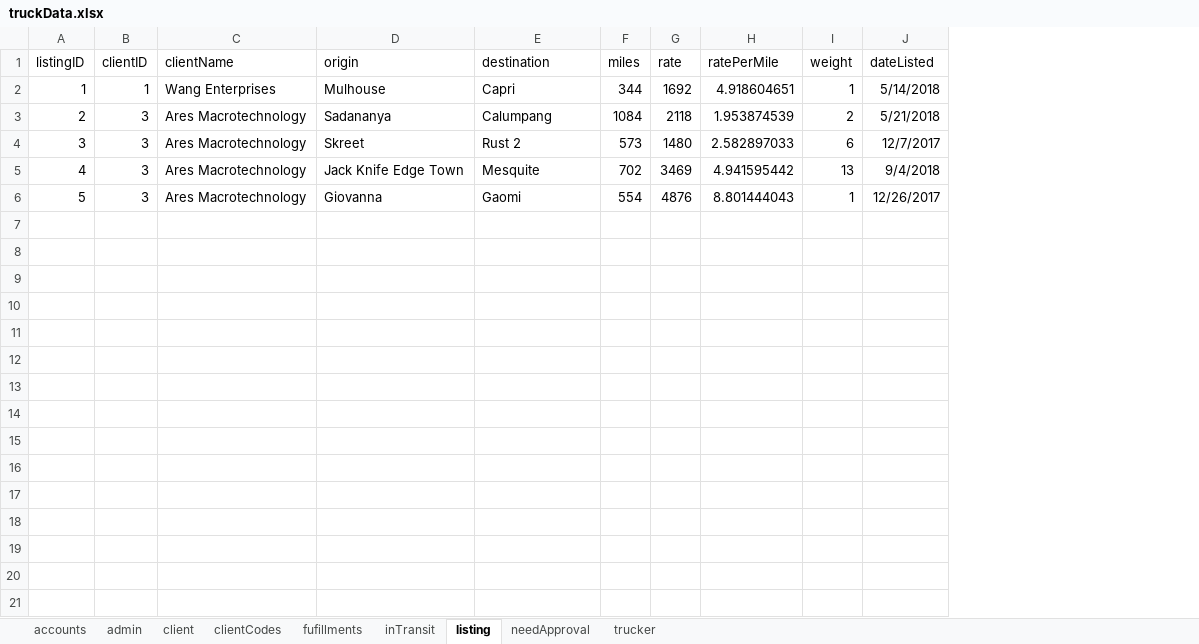
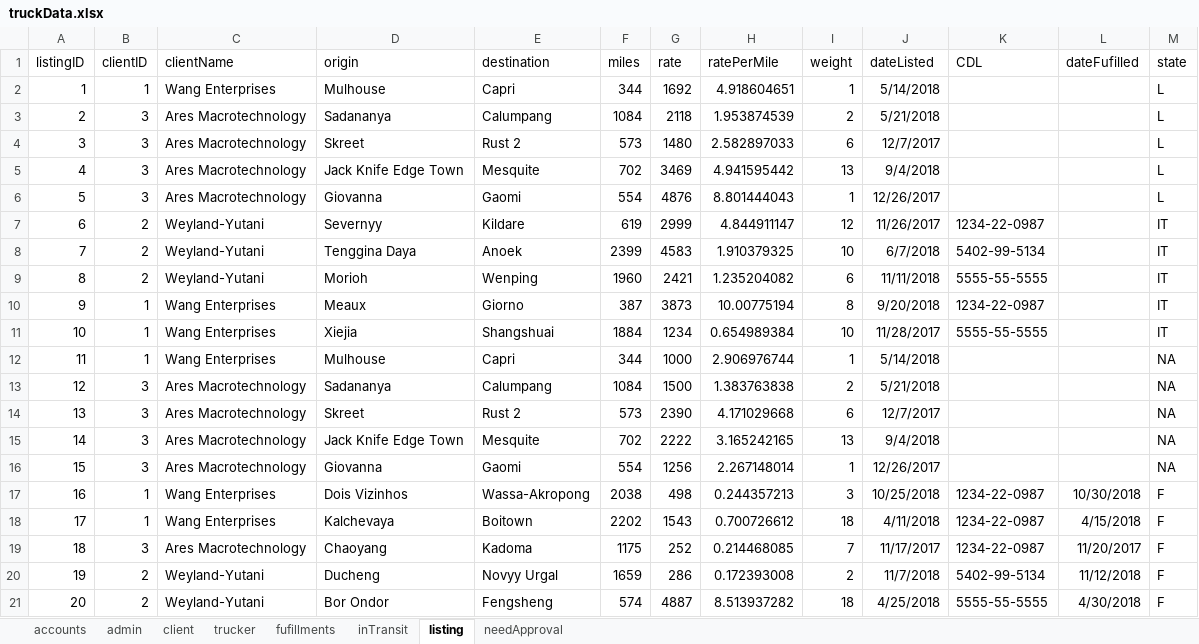
Before and after one commit to DiscountJoe/BIT4444_Project, an Excel workbook: truckData.xlsx, sheet listing, drawn as a sheet; values as stored, in another font and other column widths than the file's, no borders; the diff names each change by its address in the sheet, - before the commit and + after, or states it on an @@ line.

```diff
--- a/truckData.xlsx (sheet listing)
+++ b/truckData.xlsx (sheet listing)
-sheet tab: clientCodes
@@ sheet tab order changed: accounts | admin | client | trucker | fufillments | inTransit | listing | needApproval @@
+column K (CDL), empty
+column L (dateFufilled), empty
+column M (state), rows 2-6: all L
+row 7: 6 | 2 | Weyland-Yutani | Severnyy | Kildare | 619 | 2999 | 4.844911147 | 12 | 11/26/2017 | 1234-22-0987 |  | IT
+row 8: 7 | 2 | Weyland-Yutani | Tenggina Daya | Anoek | 2399 | 4583 | 1.910379325 | 10 | 6/7/2018 | 5402-99-5134 |  | IT
+row 9: 8 | 2 | Weyland-Yutani | Morioh | Wenping | 1960 | 2421 | 1.235204082 | 6 | 11/11/2018 | 5555-55-5555 |  | IT
+row 10: 9 | 1 | Wang Enterprises | Meaux | Giorno | 387 | 3873 | 10.00775194 | 8 | 9/20/2018 | 1234-22-0987 |  | IT
+row 11: 10 | 1 | Wang Enterprises | Xiejia | Shangshuai | 1884 | 1234 | 0.654989384 | 10 | 11/28/2017 | 5555-55-5555 |  | IT
+row 12: 11 | 1 | Wang Enterprises | Mulhouse | Capri | 344 | 1000 | 2.906976744 | 1 | 5/14/2018 |  |  | NA
+row 13: 12 | 3 | Ares Macrotechnology | Sadananya | Calumpang | 1084 | 1500 | 1.383763838 | 2 | 5/21/2018 |  |  | NA
+row 14: 13 | 3 | Ares Macrotechnology | Skreet | Rust 2 | 573 | 2390 | 4.171029668 | 6 | 12/7/2017 |  |  | NA
+row 15: 14 | 3 | Ares Macrotechnology | Jack Knife Edge Town | Mesquite | 702 | 2222 | 3.165242165 | 13 | 9/4/2018 |  |  | NA
+row 16: 15 | 3 | Ares Macrotechnology | Giovanna | Gaomi | 554 | 1256 | 2.267148014 | 1 | 12/26/2017 |  |  | NA
+row 17: 16 | 1 | Wang Enterprises | Dois Vizinhos | Wassa-Akropong | 2038 | 498 | 0.244357213 | 3 | 10/25/2018 | 1234-22-0987 | 10/30/2018 | F
+row 18: 17 | 1 | Wang Enterprises | Kalchevaya | Boitown | 2202 | 1543 | 0.700726612 | 18 | 4/11/2018 | 1234-22-0987 | 4/15/2018 | F
+row 19: 18 | 3 | Ares Macrotechnology | Chaoyang | Kadoma | 1175 | 252 | 0.214468085 | 7 | 11/17/2017 | 1234-22-0987 | 11/20/2017 | F
+row 20: 19 | 2 | Weyland-Yutani | Ducheng | Novyy Urgal | 1659 | 286 | 0.172393008 | 2 | 11/7/2018 | 5402-99-5134 | 11/12/2018 | F
+row 21: 20 | 2 | Weyland-Yutani | Bor Ondor | Fengsheng | 574 | 4887 | 8.513937282 | 18 | 4/25/2018 | 5555-55-5555 | 4/30/2018 | F
```
Also changed, not shown: sheet admin, sheet client, sheet trucker, sheet needApproval, sheet fufillments, sheet inTransit, 1 other file.
